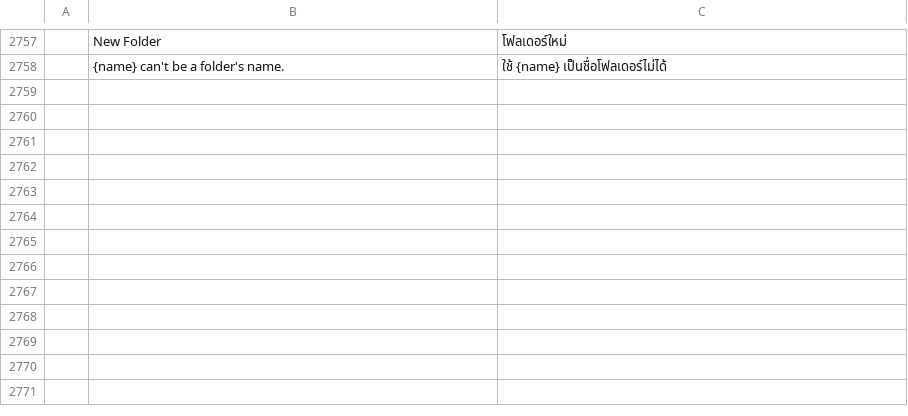
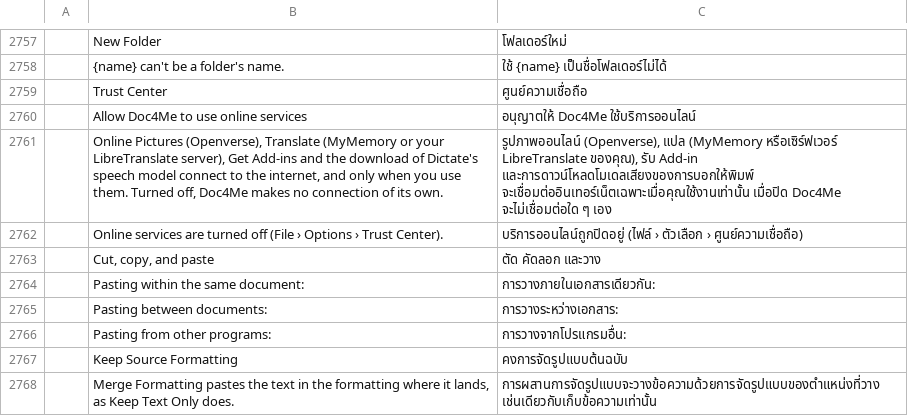
Before and after one commit to chatraweechai/doc4me, a TSV file: crates/ui-egui/src/i18n/th.tsv, drawn as a sheet; only a part is shown, gaps mark what is left out; the diff names each change by its address in the sheet, - before the commit and + after, or states it on an @@ line.

```diff
--- a/crates/ui-egui/src/i18n/th.tsv
+++ b/crates/ui-egui/src/i18n/th.tsv
+row 2759:  | Trust Center | ศูนย์ความเชื่อถือ
+row 2760:  | Allow Doc4Me to use online services | อนุญาตให้ Doc4Me ใช้บริการออนไลน์
+row 2761:  | Online Pictures (Openverse), Translate (MyMemory or your LibreTranslate server), Get Add-ins and the download of Dictate's speech model connect to the internet, and only when you use them. Turned off, Doc4Me makes no connection of its own. | รูปภาพออนไลน์ (Openverse), แปล (MyMemory หรือเซิร์ฟเวอร์ LibreTranslate ของคุณ), รับ Add-in และการดาวน์โหลดโมเดลเสียงของการบอกให้พิมพ์ จะเชื่อมต่ออินเทอร์เน็ตเฉพาะเมื่อคุณใช้งานเท่านั้น เมื่อปิด Doc4Me จะไม่เชื่อมต่อใด ๆ เอง
+row 2762:  | Online services are turned off (File › Options › Trust Center). | บริการออนไลน์ถูกปิดอยู่ (ไฟล์ › ตัวเลือก › ศูนย์ความเชื่อถือ)
+row 2763:  | Cut, copy, and paste | ตัด คัดลอก และวาง
+row 2764:  | Pasting within the same document: | การวางภายในเอกสารเดียวกัน:
+row 2765:  | Pasting between documents: | การวางระหว่างเอกสาร:
+row 2766:  | Pasting from other programs: | การวางจากโปรแกรมอื่น:
+row 2767:  | Keep Source Formatting | คงการจัดรูปแบบต้นฉบับ
+row 2768:  | Merge Formatting pastes the text in the formatting where it lands, as Keep Text Only does. | การผสานการจัดรูปแบบจะวางข้อความด้วยการจัดรูปแบบของตำแหน่งที่วาง เช่นเดียวกับเก็บข้อความเท่านั้น
```
Also changed, not shown: crates/ui-egui/src/i18n/hu.tsv, crates/ui-egui/src/i18n/ja.tsv, 28 other files.
